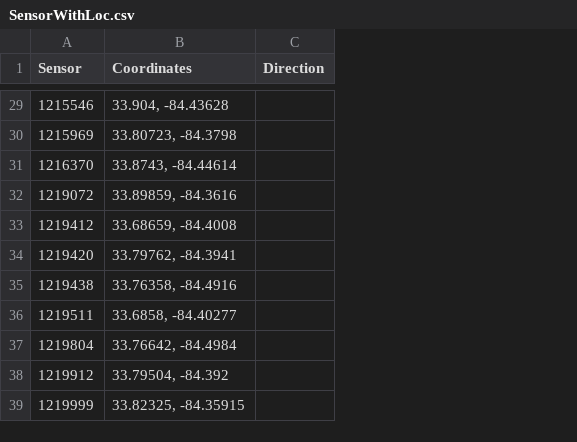
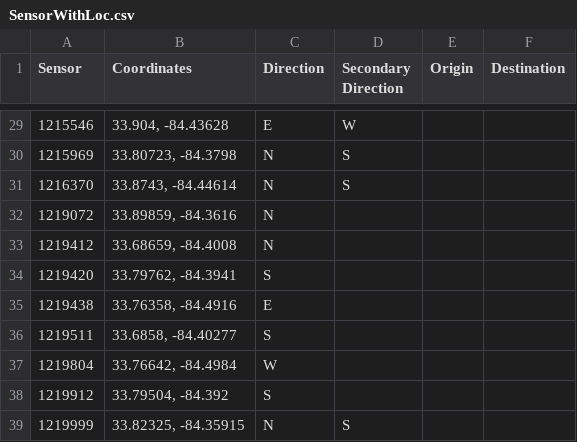
Before and after one commit to yvonnexu442/VIPTrafficAnalysis, a CSV file: cleaned_traffic_data/SensorWithLoc.csv, drawn as a sheet; only a part is shown, gaps mark what is left out; the diff covers the shown part only; the diff names each change by its address in the sheet, - before the commit and + after, or states it on an @@ line.

```diff
--- a/cleaned_traffic_data/SensorWithLoc.csv
+++ b/cleaned_traffic_data/SensorWithLoc.csv
+column D (Secondary Direction), rows 29-39: W | S | S |  |  |  |  |  |  |  | S
+column E (Origin), empty
+column F (Destination), empty
-C29 (Direction): (empty)
+C29 (Direction): E
-C30:C33 (Direction): (empty)
+C30:C33 (Direction): N
-C34 (Direction): (empty)
+C34 (Direction): S
-C35 (Direction): (empty)
+C35 (Direction): E
-C36 (Direction): (empty)
+C36 (Direction): S
-C37 (Direction): (empty)
+C37 (Direction): W
-C38 (Direction): (empty)
+C38 (Direction): S
-C39 (Direction): (empty)
+C39 (Direction): N
```
Also changed, not shown: 27 edited cells elsewhere in this file.
